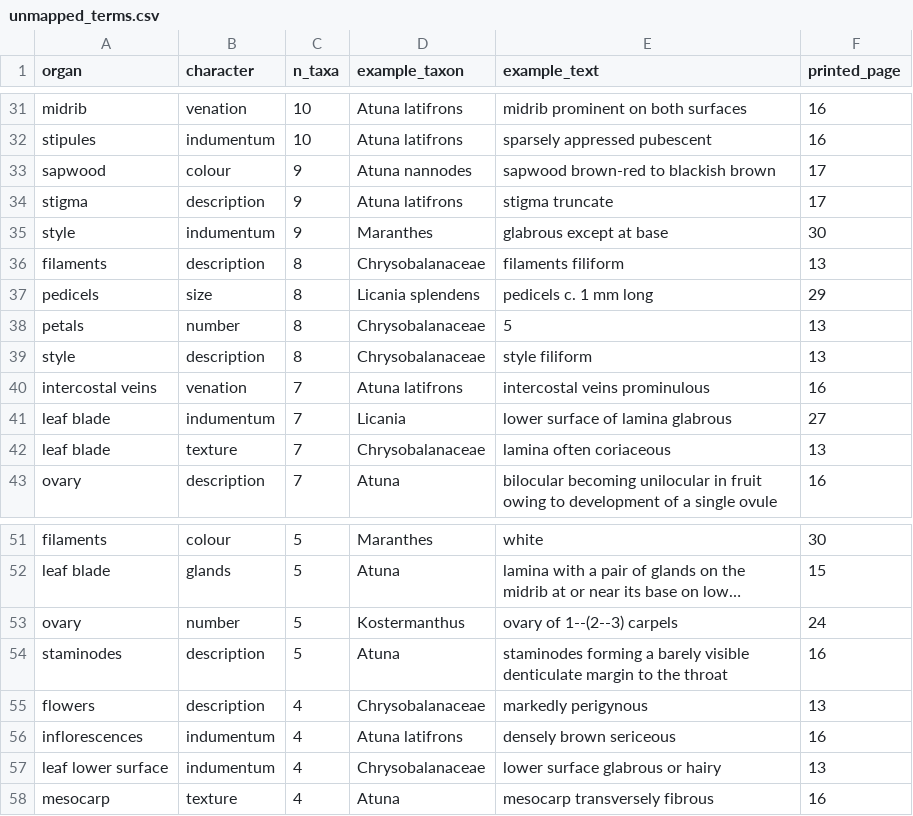
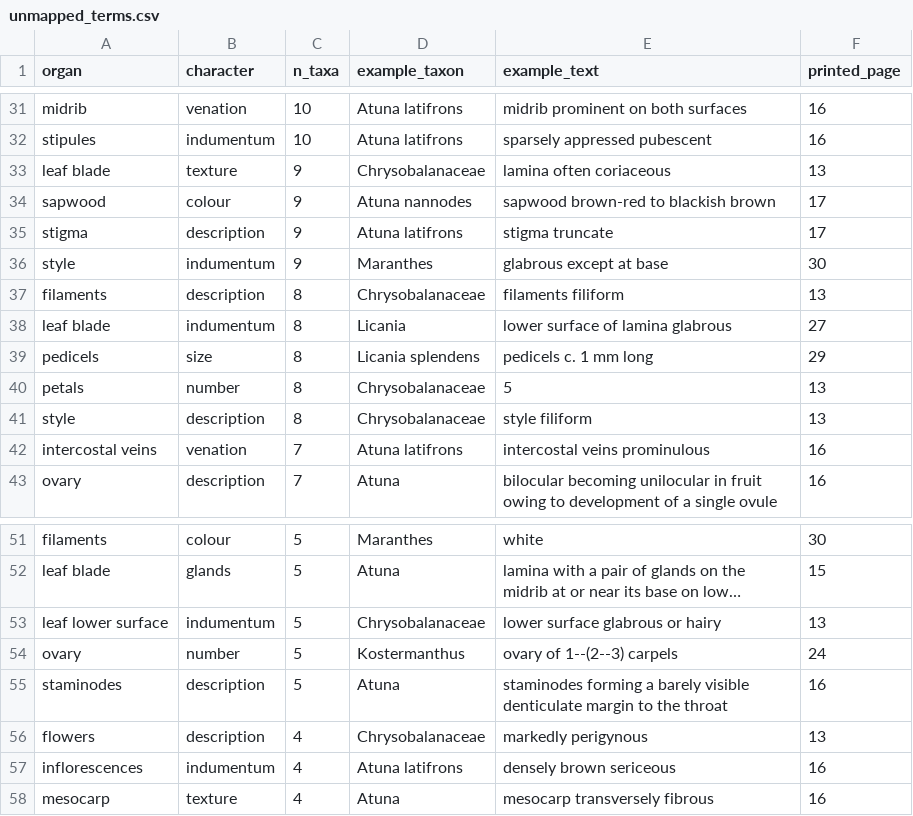
Before and after one commit to hrlai/MYtraits.build, a CSV file: data/Prance_2012/raw/unmapped_terms.csv, drawn as a sheet; only a part is shown, gaps mark what is left out; long unchanged cells end in …; removed rows and columns are numbered as before the commit, all else as after; the diff names each change by its address in the sheet, - before the commit and + after, or states it on an @@ line.

```diff
--- a/data/Prance_2012/raw/unmapped_terms.csv
+++ b/data/Prance_2012/raw/unmapped_terms.csv
+row 33: leaf blade | texture | 9 | Chrysobalanaceae | lamina often coriaceous | 13
+row 38: leaf blade | indumentum | 8 | Licania | lower surface of lamina glabrous | 27
-row 41: leaf blade | indumentum | 7 | Licania | lower surface of lamina glabrous | 27
-row 42: leaf blade | texture | 7 | Chrysobalanaceae | lamina often coriaceous | 13
+row 53: leaf lower surface | indumentum | 5 | Chrysobalanaceae | lower surface glabrous or hairy | 13
-row 57: leaf lower surface | indumentum | 4 | Chrysobalanaceae | lower surface glabrous or hairy | 13
```
Also changed, not shown: data/Prance_2012/data.csv, data/Prance_2012/raw/taxon_flags.csv, 1 other file.
